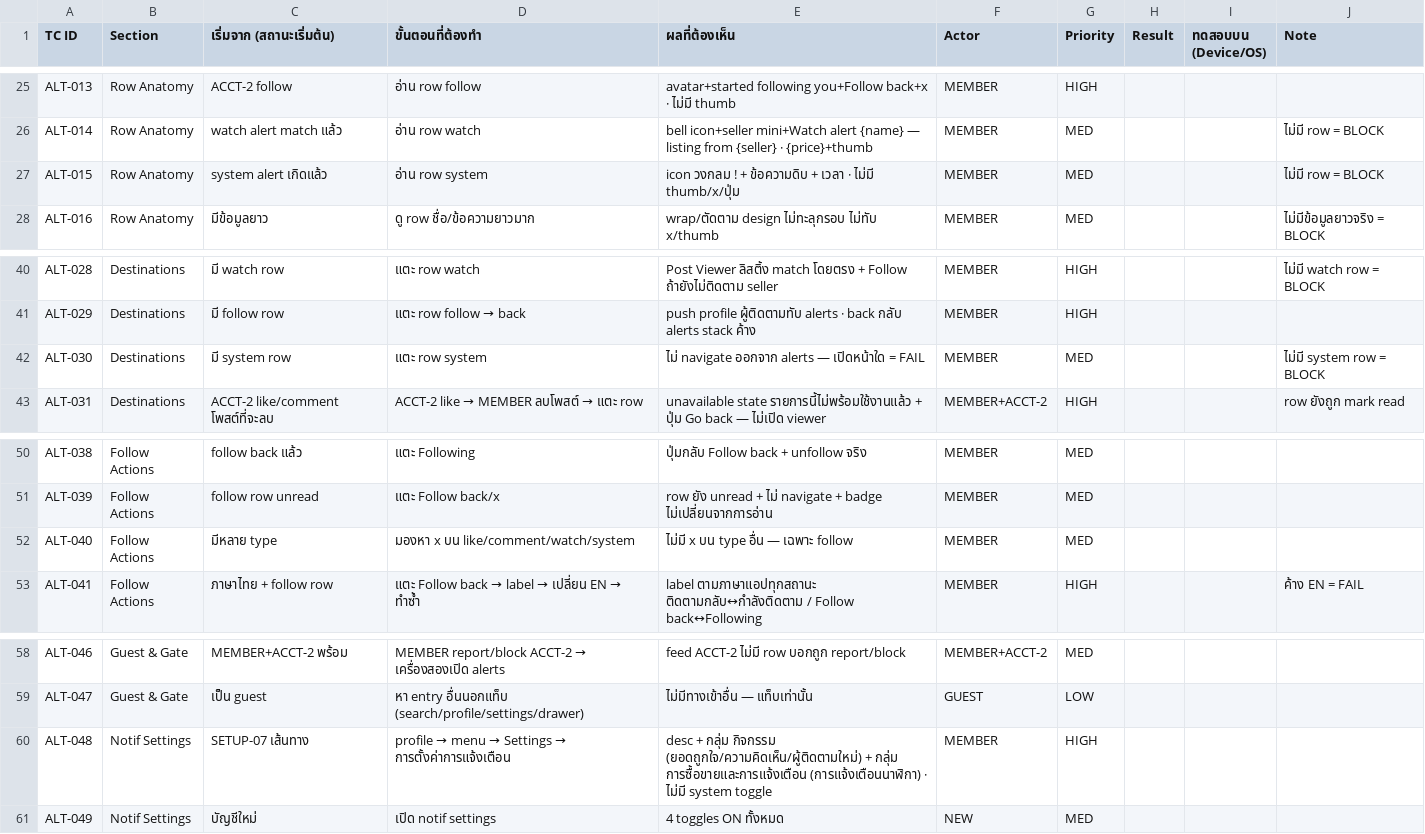
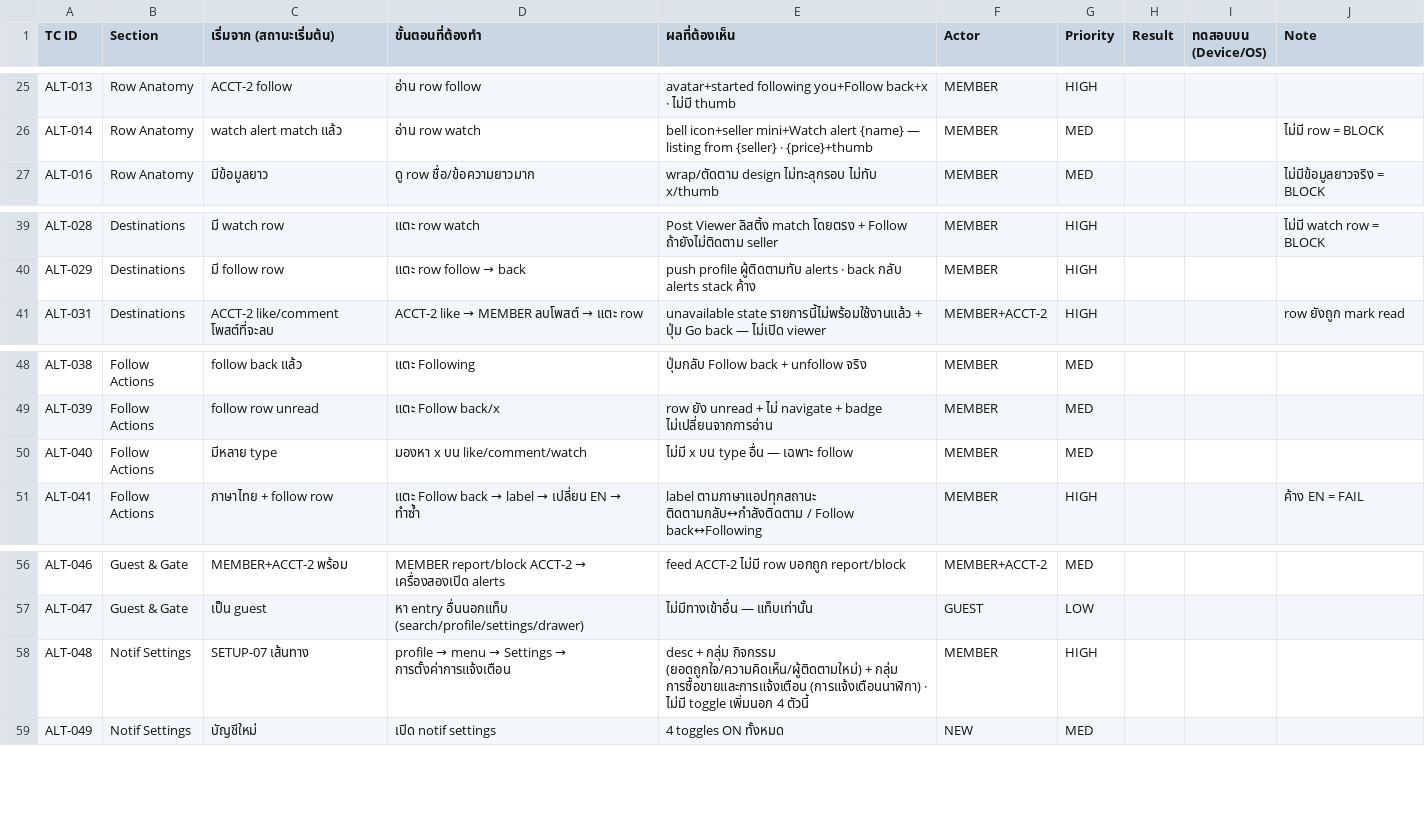
Before and after one commit to kultida-t/TukDaeng, a CSV file: deliverables/FO-TEST-001-10-alerts-checklist.csv, drawn as a sheet; only a part is shown, gaps mark what is left out.

```diff
--- a/deliverables/FO-TEST-001-10-alerts-checklist.csv
+++ b/deliverables/FO-TEST-001-10-alerts-checklist.csv
@@ -26,3 +26,2 @@ ALT-013,Row Anatomy,ACCT-2 follow,อ่าน row follow,avatar+started followi
 ALT-014,Row Anatomy,watch alert match แล้ว,อ่าน row watch,bell icon+seller mini+Watch alert {name} — listing from {seller} · {price}+thumb,MEMBER,MED,,,ไม่มี row = BLOCK
-ALT-015,Row Anatomy,system alert เกิดแล้ว,อ่าน row system,icon วงกลม ! + ข้อความดิบ + เวลา · ไม่มี thumb/x/ปุ่ม,MEMBER,MED,,,ไม่มี row = BLOCK
 ALT-016,Row Anatomy,มีข้อมูลยาว,ดู row ชื่อ/ข้อความยาวมาก,wrap/ตัดตาม design ไม่ทะลุกรอบ ไม่ทับ x/thumb,MEMBER,MED,,,ไม่มีข้อมูลยาวจริง = BLOCK
@@ -41,3 +40,2 @@ ALT-028,Destinations,มี watch row,แตะ row watch,Post Viewer ลิส
 ALT-029,Destinations,มี follow row,แตะ row follow → back,push profile ผู้ติดตามทับ alerts · back กลับ alerts stack ค้าง,MEMBER,HIGH,,,
-ALT-030,Destinations,มี system row,แตะ row system,ไม่ navigate ออกจาก alerts — เปิดหน้าใด = FAIL,MEMBER,MED,,,ไม่มี system row = BLOCK
 ALT-031,Destinations,ACCT-2 like/comment โพสต์ที่จะลบ,ACCT-2 like → MEMBER ลบโพสต์ → แตะ row,unavailable state รายการนี้ไม่พร้อมใช้งานแล้ว + ปุ่ม Go back — ไม่เปิด viewer,MEMBER+ACCT-2,HIGH,,,row ยังถูก mark read
@@ -51,3 +49,3 @@ ALT-038,Follow Actions,follow back แล้ว,แตะ Following,ปุ่ม
 ALT-039,Follow Actions,follow row unread,แตะ Follow back/x,row ยัง unread + ไม่ navigate + badge ไม่เปลี่ยนจากการอ่าน,MEMBER,MED,,,
-ALT-040,Follow Actions,มีหลาย type,มองหา x บน like/comment/watch/system,ไม่มี x บน type อื่น — เฉพาะ follow,MEMBER,MED,,,
+ALT-040,Follow Actions,มีหลาย type,มองหา x บน like/comment/watch,ไม่มี x บน type อื่น — เฉพาะ follow,MEMBER,MED,,,
 ALT-041,Follow Actions,ภาษาไทย + follow row,แตะ Follow back → label → เปลี่ยน EN → ทำซ้ำ,label ตามภาษาแอปทุกสถานะ ติดตามกลับ↔กำลังติดตาม / Follow back↔Following,MEMBER,HIGH,,,ค้าง EN = FAIL
@@ -59,3 +57,3 @@ ALT-046,Guest & Gate,MEMBER+ACCT-2 พร้อม,MEMBER report/block ACCT-2
 ALT-047,Guest & Gate,เป็น guest,หา entry อื่นนอกแท็บ (search/profile/settings/drawer),ไม่มีทางเข้าอื่น — แท็บเท่านั้น,GUEST,LOW,,,
-ALT-048,Notif Settings,SETUP-07 เส้นทาง,profile → menu → Settings → การตั้งค่าการแจ้งเตือน,desc + กลุ่ม กิจกรรม (ยอดถูกใจ/ความคิดเห็น/ผู้ติดตามใหม่) + กลุ่ม การซื้อขายและการแจ้งเตือน (การแจ้งเตือนนาฬิกา) · ไม่มี system toggle,MEMBER,HIGH,,,
+ALT-048,Notif Settings,SETUP-07 เส้นทาง,profile → menu → Settings → การตั้งค่าการแจ้งเตือน,desc + กลุ่ม กิจกรรม (ยอดถูกใจ/ความคิดเห็น/ผู้ติดตามใหม่) + กลุ่ม การซื้อขายและการแจ้งเตือน (การแจ้งเตือนนาฬิกา) · ไม่มี toggle เพิ่มนอก 4 ตัวนี้,MEMBER,HIGH,,,
 ALT-049,Notif Settings,บัญชีใหม่,เปิด notif settings,4 toggles ON ทั้งหมด,NEW,MED,,,
```
Also changed, not shown: deliverables/FO-TEST-001-02-shell-checklist.csv, deliverables/FO-TEST-001-19-lang-theme-checklist.csv, 57 other files.
